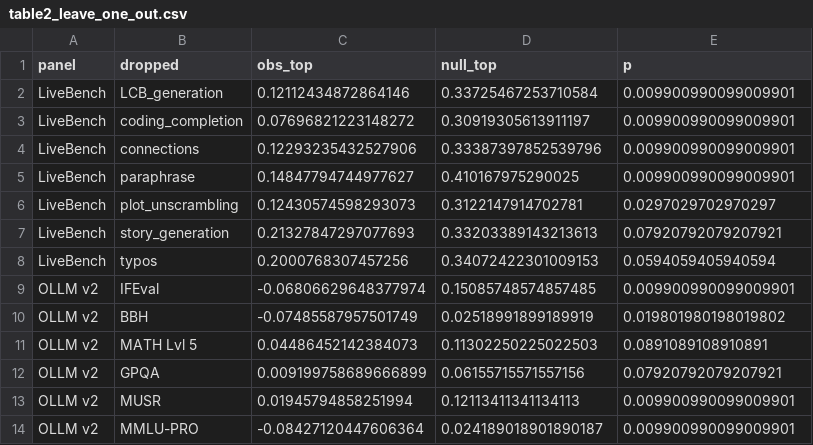
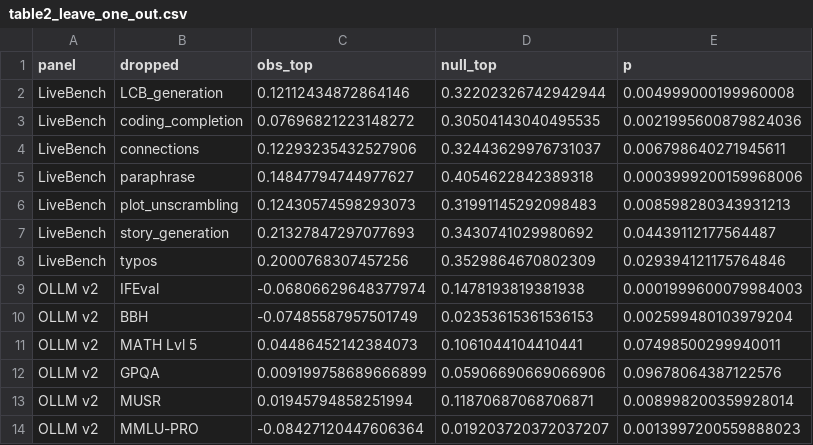
Before and after one commit to ShreyaSingla/selection-matched-nulls, a CSV file: results/table2_leave_one_out.csv, drawn as a sheet.

Commit message:
Add Romano-Wolf per-pair script; results at B=5,000; toy figure without in-image title

```diff
--- a/results/table2_leave_one_out.csv
+++ b/results/table2_leave_one_out.csv
@@ -1,14 +1,14 @@
 panel,dropped,obs_top,null_top,p
-LiveBench,LCB_generation,0.12112434872864146,0.33725467253710584,0.009900990099009901
-LiveBench,coding_completion,0.07696821223148272,0.30919305613911197,0.009900990099009901
-LiveBench,connections,0.12293235432527906,0.33387397852539796,0.009900990099009901
-LiveBench,paraphrase,0.14847794744977627,0.410167975290025,0.009900990099009901
-LiveBench,plot_unscrambling,0.12430574598293073,0.3122147914702781,0.0297029702970297
-LiveBench,story_generation,0.21327847297077693,0.33203389143213613,0.07920792079207921
-LiveBench,typos,0.2000768307457256,0.34072422301009153,0.0594059405940594
-OLLM v2,IFEval,-0.06806629648377974,0.15085748574857485,0.009900990099009901
-OLLM v2,BBH,-0.07485587957501749,0.02518991899189919,0.019801980198019802
-OLLM v2,MATH Lvl 5,0.04486452142384073,0.11302250225022503,0.0891089108910891
-OLLM v2,GPQA,0.009199758689666899,0.06155715571557156,0.07920792079207921
-OLLM v2,MUSR,0.01945794858251994,0.12113411341134113,0.009900990099009901
-OLLM v2,MMLU-PRO,-0.08427120447606364,0.024189018901890187,0.009900990099009901
+LiveBench,LCB_generation,0.12112434872864146,0.32202326742942944,0.004999000199960008
+LiveBench,coding_completion,0.07696821223148272,0.30504143040495535,0.0021995600879824036
+LiveBench,connections,0.12293235432527906,0.32443629976731037,0.006798640271945611
+LiveBench,paraphrase,0.14847794744977627,0.4054622842389318,0.0003999200159968006
+LiveBench,plot_unscrambling,0.12430574598293073,0.31991145292098483,0.008598280343931213
+LiveBench,story_generation,0.21327847297077693,0.3430741029980692,0.04439112177564487
+LiveBench,typos,0.2000768307457256,0.3529864670802309,0.029394121175764846
+OLLM v2,IFEval,-0.06806629648377974,0.1478193819381938,0.0001999600079984003
+OLLM v2,BBH,-0.07485587957501749,0.02353615361536153,0.002599480103979204
+OLLM v2,MATH Lvl 5,0.04486452142384073,0.1061044104410441,0.07498500299940011
+OLLM v2,GPQA,0.009199758689666899,0.05906690669066906,0.09678064387122576
+OLLM v2,MUSR,0.01945794858251994,0.11870687068706871,0.008998200359928014
+OLLM v2,MMLU-PRO,-0.08427120447606364,0.019203720372037207,0.0013997200559888023
```
Also changed, not shown: results/cut_depth_sweep_copula.csv, results/table1_main_results.csv, 5 other files.
